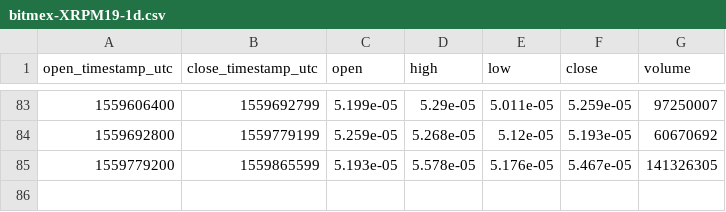
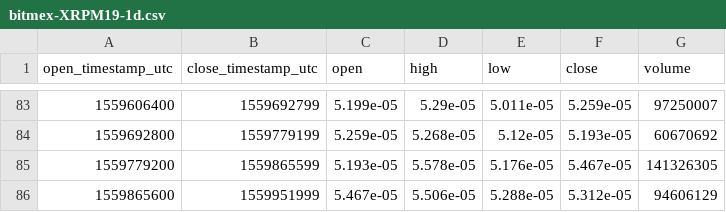
Before and after one commit to cryptobigbro/bitmex-XRPM19, a CSV file: bitmex-XRPM19-1d.csv, drawn as a sheet; only a part is shown, gaps mark what is left out.

```diff
--- a/bitmex-XRPM19-1d.csv
+++ b/bitmex-XRPM19-1d.csv
@@ -85 +85,2 @@ open_timestamp_utc,close_timestamp_utc,open,high,low,close,volume
 1559779200,1559865599,5.193e-05,5.578e-05,5.176e-05,5.467e-05,141326305
+1559865600,1559951999,5.467e-05,5.506e-05,5.288e-05,5.312e-05,94606129
```
Also changed, not shown: bitmex-XRPM19-1h.csv.
